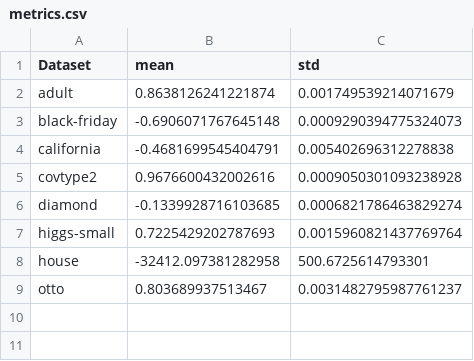
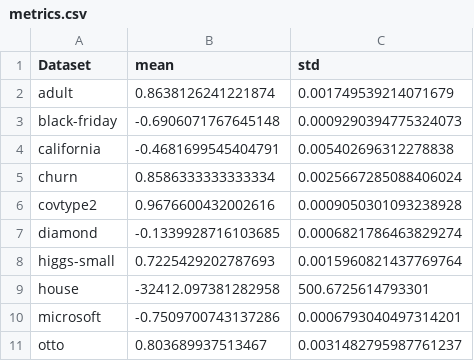
Before and after one commit to Cheol-Will/tab-moe, a CSV file: exp/moe-sparse-piecewiselinear/metrics.csv, drawn as a sheet; the diff names each change by its address in the sheet, - before the commit and + after, or states it on an @@ line.

```diff
--- a/exp/moe-sparse-piecewiselinear/metrics.csv
+++ b/exp/moe-sparse-piecewiselinear/metrics.csv
+row 5: churn | 0.8586333333333334 | 0.0025667285088406024
+row 10: microsoft | -0.7509700743137286 | 0.0006793040497314201
```
Also changed, not shown: exp/moe-sparse-piecewiselinear/hyperparameters.csv, exp/moe-sparse/hyperparameters.csv, 33 other files.
